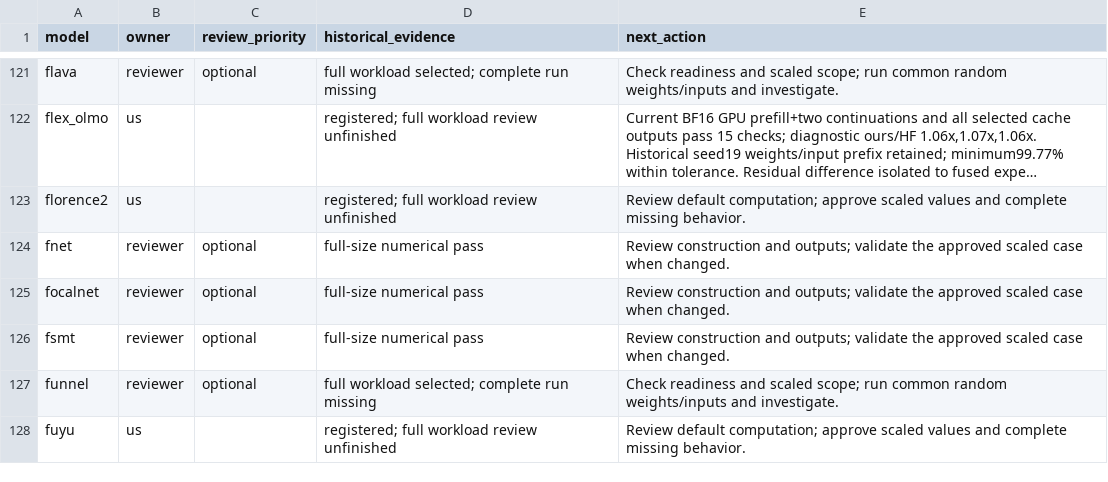
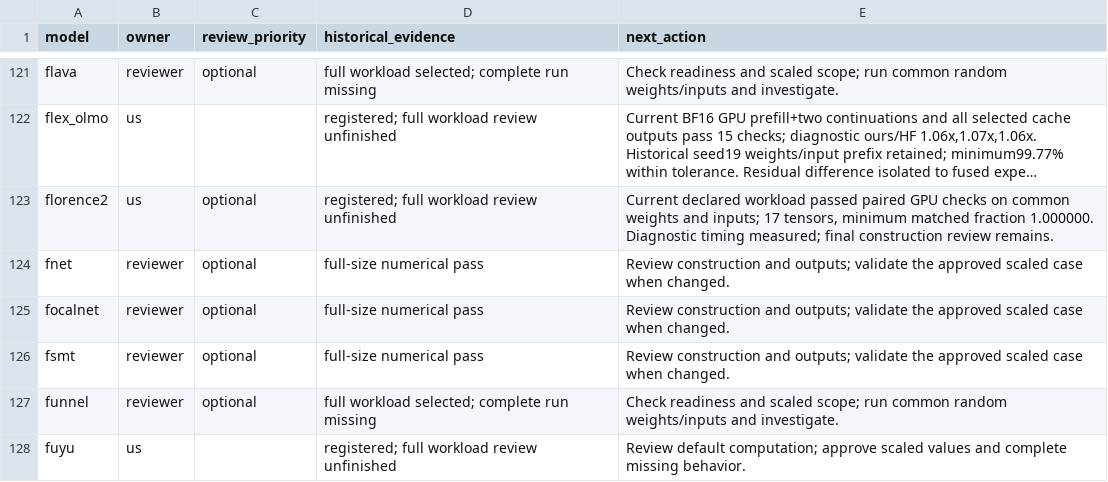
Before and after one commit to Snowflake-AI-Research/fastkernels, a CSV file: fastkernels/hf_coverage/review.csv, drawn as a sheet; only a part is shown, gaps mark what is left out; long unchanged cells end in …; the diff names each change by its address in the sheet, - before the commit and + after, or states it on an @@ line.

```diff
--- a/fastkernels/hf_coverage/review.csv
+++ b/fastkernels/hf_coverage/review.csv
-C123 (review_priority): (empty)
+C123 (review_priority): optional
-E123 (next_action): Review default computation; approve scaled values and complete missing behavior.
+E123 (next_action): Current declared workload passed paired GPU checks on common weights and inputs; 17 tensors, minimum matched fraction 1.000000. Diagnostic timing measured; final construction review remains.
```
Also changed, not shown: 2 other files.
